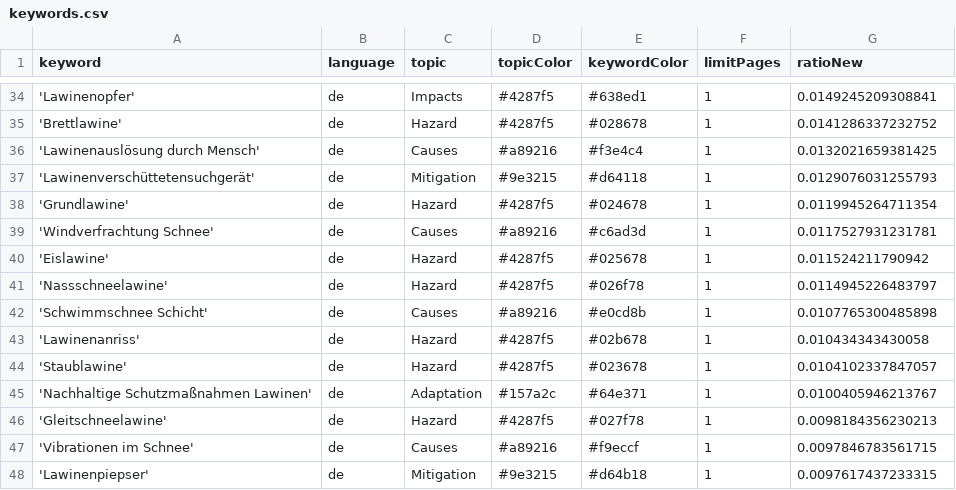
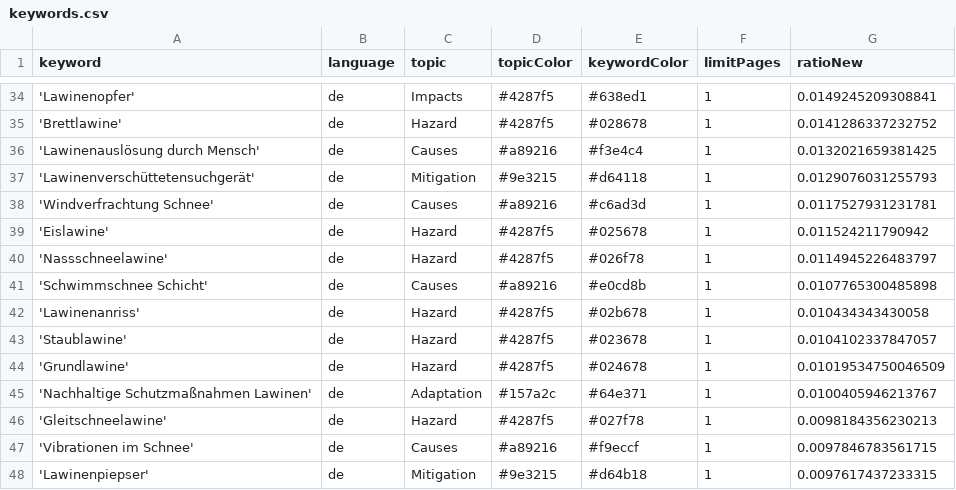
Before and after one commit to picawe-news/AvalancheIsComing, a CSV file: keywords.csv, drawn as a sheet; only a part is shown, gaps mark what is left out; removed rows and columns are numbered as before the commit, all else as after; the diff names each change by its address in the sheet, - before the commit and + after, or states it on an @@ line.

Commit message:
Commit from GitHub Actions (harvest:0.0)

```diff
--- a/keywords.csv
+++ b/keywords.csv
-row 38: 'Grundlawine' | de | Hazard | #4287f5 | #024678 | 1 | 0.0119945264711354
+row 44: 'Grundlawine' | de | Hazard | #4287f5 | #024678 | 1 | 0.01019534750046509
```
